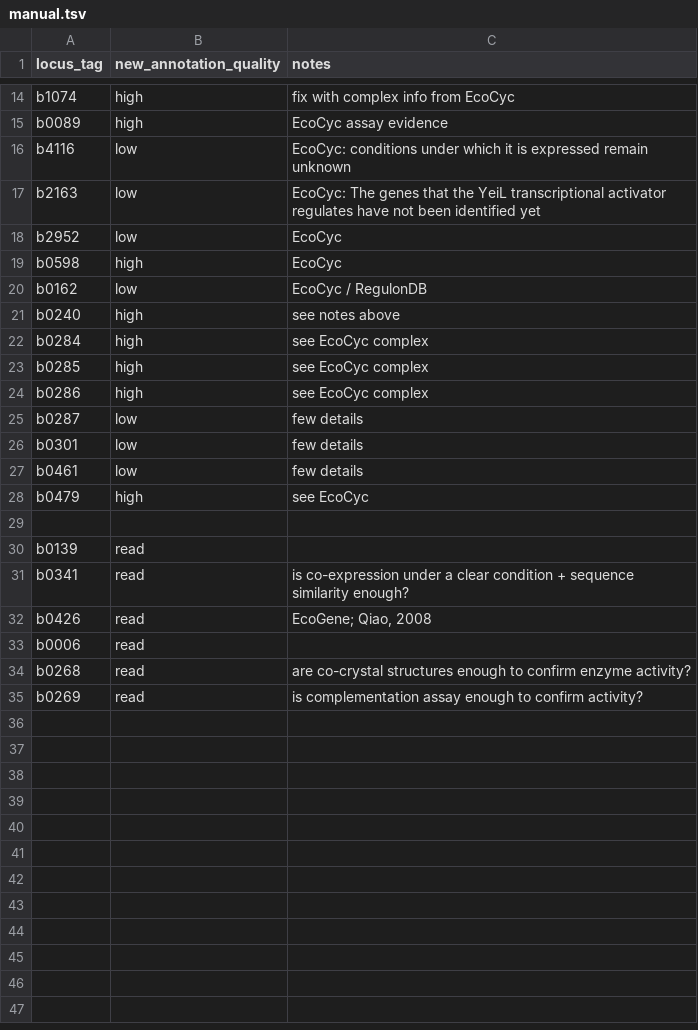
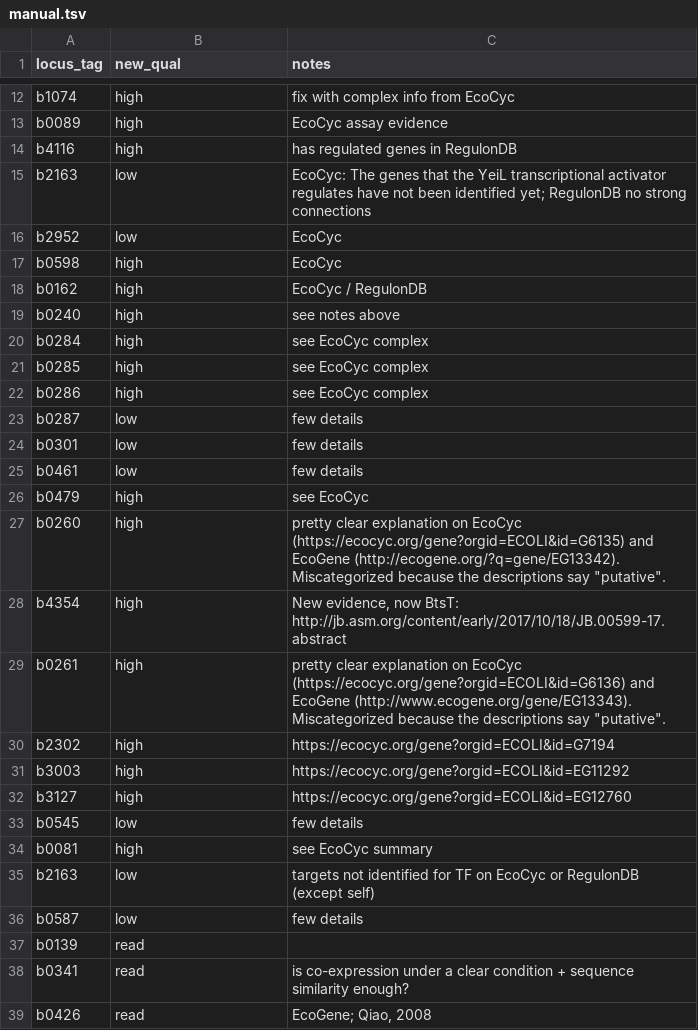
Before and after one commit to zakandrewking/y-ome, a TSV file: sources/manual/manual.tsv, drawn as a sheet; only a part is shown, gaps mark what is left out; the shorter side is filled out with more unchanged rows; the diff covers the shown part only.

Commit message:
added regulondb

```diff
--- a/sources/manual/manual.tsv
+++ b/sources/manual/manual.tsv
@@ -1 +1 @@
-locus_tag	new_annotation_quality	notes
+locus_tag	new_qual	notes
@@ -15,7 +13,7 @@ b1074	high	fix with complex info from EcoCyc
 b0089	high	EcoCyc assay evidence
-b4116	low	EcoCyc: conditions under which it is expressed remain unknown
-b2163	low	EcoCyc: The genes that the YeiL transcriptional activator regulates have not been identified yet
+b4116	high	has regulated genes in RegulonDB
+b2163	low	EcoCyc: The genes that the YeiL transcriptional activator regulates have not been identified yet; RegulonDB no strong connections
 b2952	low	EcoCyc
 b0598	high	EcoCyc
-b0162	low	EcoCyc / RegulonDB
+b0162	high	EcoCyc / RegulonDB
 b0240	high	see notes above
@@ -28,3 +26,12 @@ b0461	low	few details
 b0479	high	see EcoCyc
-
+b0260	high	pretty clear explanation on EcoCyc (https://ecocyc.org/gene?orgid=ECOLI&id=G6135) and EcoGene (http://ecogene.org/?q=gene/EG13342). Miscategorized because the descriptions say "putative".
+b4354	high	New evidence, now BtsT: http://jb.asm.org/content/early/2017/10/18/JB.00599-17.abstract
+b0261	high	pretty clear explanation on EcoCyc (https://ecocyc.org/gene?orgid=ECOLI&id=G6136) and EcoGene (http://www.ecogene.org/gene/EG13343). Miscategorized because the descriptions say "putative".
+b2302	high	https://ecocyc.org/gene?orgid=ECOLI&id=G7194
+b3003	high	https://ecocyc.org/gene?orgid=ECOLI&id=EG11292
+b3127	high	https://ecocyc.org/gene?orgid=ECOLI&id=EG12760
+b0545	low	few details
+b0081	high	see EcoCyc summary
+b2163	low	targets not identified for TF on EcoCyc or RegulonDB (except self)
+b0587	low	few details
 b0139	read	
```
Also changed, not shown: 17 added rows, 2 removed rows and 4 edited cells elsewhere in this file, 5 other files.
